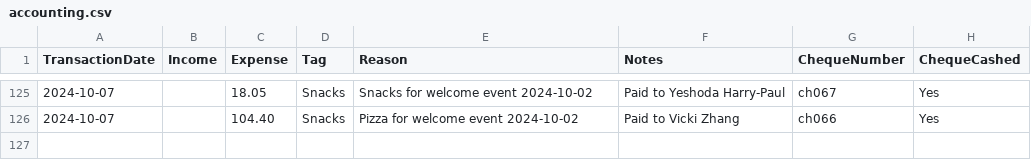
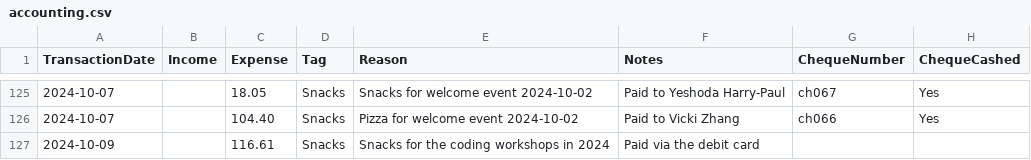
Before and after one commit to UofTCoders/council, a CSV file: treasurer/accounting.csv, drawn as a sheet; only a part is shown, gaps mark what is left out.

Commit message:
Update accounting.csv

```diff
--- a/treasurer/accounting.csv
+++ b/treasurer/accounting.csv
@@ -126 +126,2 @@ TransactionDate,Income,Expense,Tag,Reason,Notes,ChequeNumber,ChequeCashed
 2024-10-07,,104.40,Snacks,Pizza for welcome event 2024-10-02,Paid to Vicki Zhang,ch066,Yes
+2024-10-09,,116.61,Snacks,Snacks for the coding workshops in 2024, Paid via the debit card,,
```
